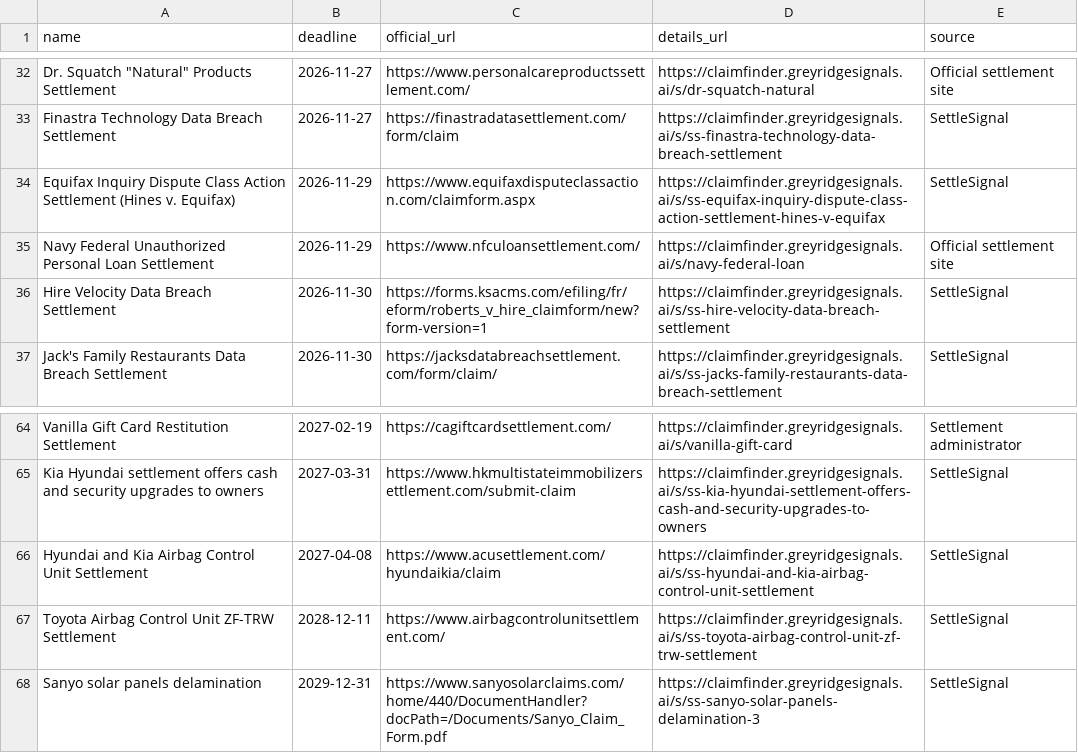
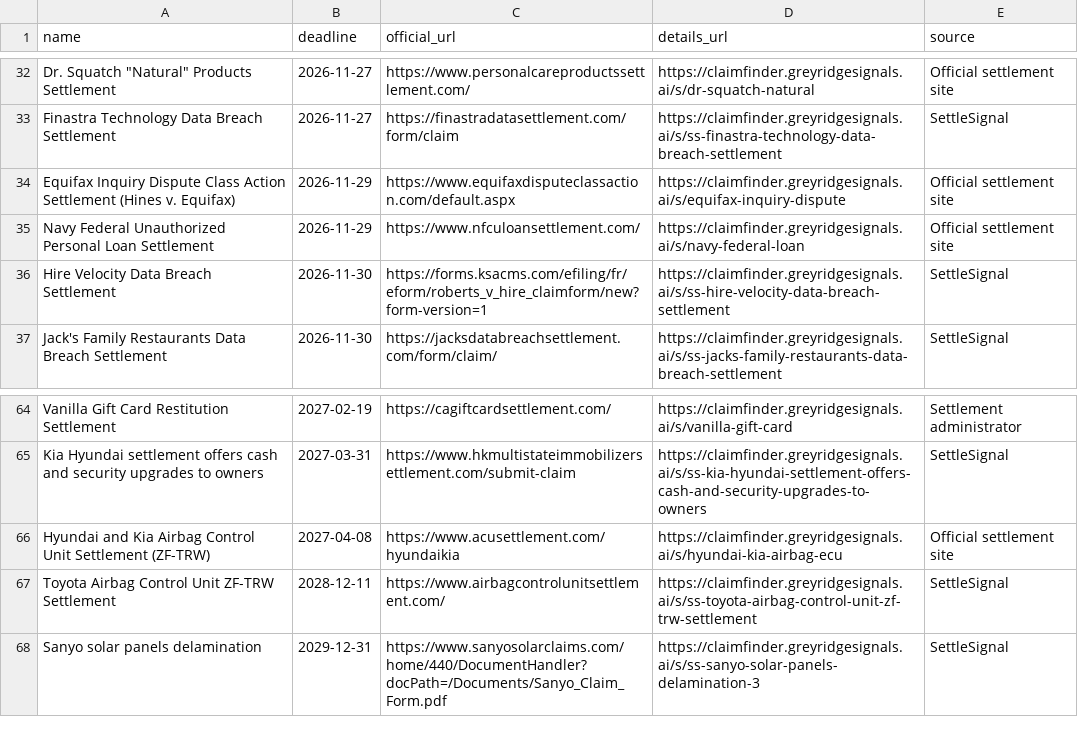
Before and after one commit to rezearcher/open-class-action-settlements, a CSV file: settlements.csv, drawn as a sheet; only a part is shown, gaps mark what is left out; the diff names each change by its address in the sheet, - before the commit and + after, or states it on an @@ line.

Commit message:
Update settlements 2026-11-07

```diff
--- a/settlements.csv
+++ b/settlements.csv
-C34 (official_url): https://www.equifaxdisputeclassaction.com/claimform.aspx
+C34 (official_url): https://www.equifaxdisputeclassaction.com/default.aspx
-D34 (details_url): https://claimfinder.greyridgesignals.ai/s/ss-equifax-inquiry-dispute-class-action-settlement-hines-v-equifax
+D34 (details_url): https://claimfinder.greyridgesignals.ai/s/equifax-inquiry-dispute
-E34 (source): SettleSignal
+E34 (source): Official settlement site
-A66 (name): …Unit Settlement
+A66 (name): …Unit Settlement (ZF-TRW)
-C66 (official_url): https://www.acusettlement.com/hyundaikia/claim
+C66 (official_url): https://www.acusettlement.com/hyundaikia
-D66 (details_url): https://claimfinder.greyridgesignals.ai/s/ss-hyundai-and-kia-airbag-control-unit-settlement
+D66 (details_url): https://claimfinder.greyridgesignals.ai/s/hyundai-kia-airbag-ecu
-E66 (source): SettleSignal
+E66 (source): Official settlement site
```
Also changed, not shown: 2 other files.
